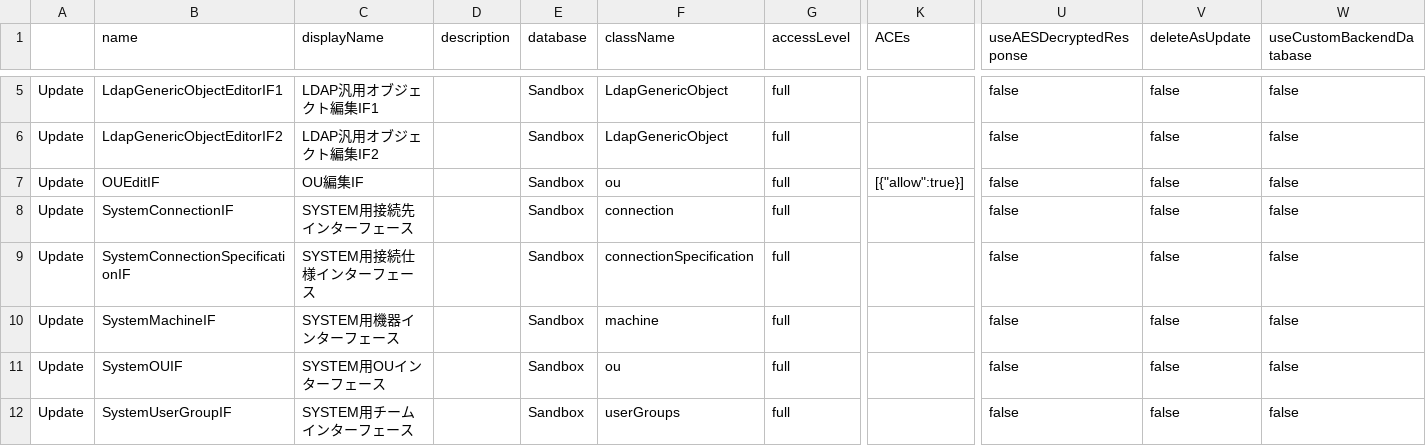
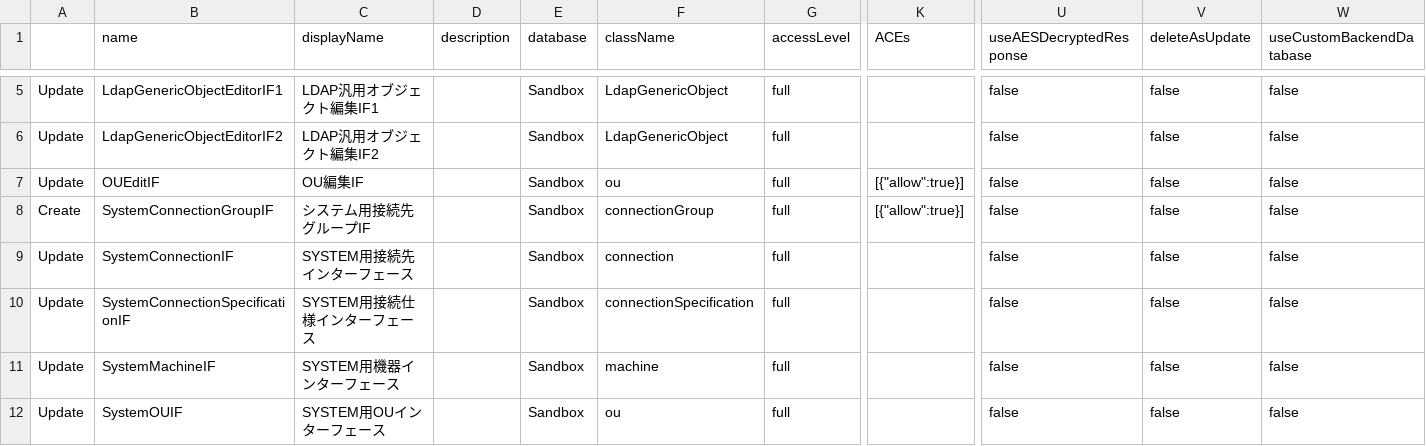
Before and after one commit to procube-open/hive-admin-gate, a CSV file: temp/_sandboxInterfaces.csv, drawn as a sheet; only a part is shown, gaps mark what is left out; the shorter side is filled out with more unchanged rows; rows hold the shown columns only; the diff names each change by its address in the sheet, - before the commit and + after, or states it on an @@ line.

```diff
--- a/temp/_sandboxInterfaces.csv
+++ b/temp/_sandboxInterfaces.csv
+row 8: Create | SystemConnectionGroupIF | システム用接続先グループIF |  | Sandbox | connectionGroup | full | [{"allow":true}] | false | false | false
```
Also changed, not shown: temp/_sandboxClasses.csv.
